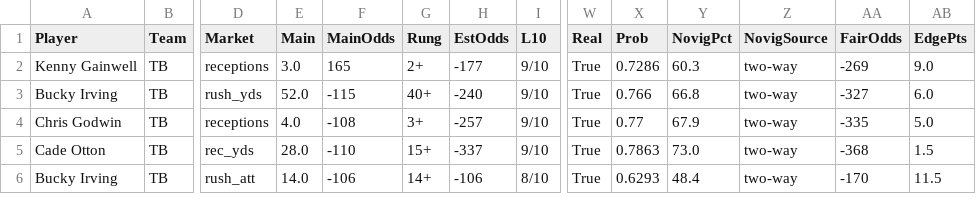
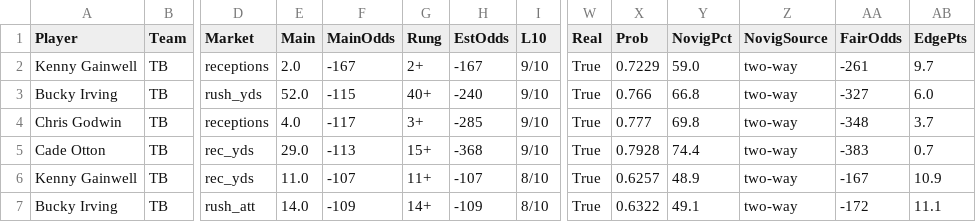
Before and after one commit to fozzyyozzy/edge-index, a CSV file: automation/floors/floors_2026_w5_tnf.csv, drawn as a sheet; only a part is shown, gaps mark what is left out; addresses are those after the commit; rows hold the shown columns only; the diff covers the shown part only; the diff names each change by its address in the sheet, - before the commit and + after, or states it on an @@ line.

```diff
--- a/automation/floors/floors_2026_w5_tnf.csv
+++ b/automation/floors/floors_2026_w5_tnf.csv
-E2 (Main): 3.0
+E2 (Main): 2.0
-F2 (MainOdds): 165
+F2 (MainOdds): -167
-H2 (EstOdds): -177
+H2 (EstOdds): -167
-X2 (Prob): 0.7286
+X2 (Prob): 0.7229
-Y2 (NovigPct): 60.3
+Y2 (NovigPct): 59.0
-AA2 (FairOdds): -269
+AA2 (FairOdds): -261
-AB2 (EdgePts): 9.0
+AB2 (EdgePts): 9.7
-F4 (MainOdds): -108
+F4 (MainOdds): -117
-H4 (EstOdds): -257
+H4 (EstOdds): -285
-X4 (Prob): 0.77
+X4 (Prob): 0.777
-Y4 (NovigPct): 67.9
+Y4 (NovigPct): 69.8
-AA4 (FairOdds): -335
+AA4 (FairOdds): -348
-AB4 (EdgePts): 5.0
+AB4 (EdgePts): 3.7
-E5 (Main): 28.0
+E5 (Main): 29.0
-F5 (MainOdds): -110
+F5 (MainOdds): -113
-H5 (EstOdds): -337
+H5 (EstOdds): -368
-X5 (Prob): 0.7863
+X5 (Prob): 0.7928
-Y5 (NovigPct): 73.0
+Y5 (NovigPct): 74.4
-AA5 (FairOdds): -368
+AA5 (FairOdds): -383
-AB5 (EdgePts): 1.5
+AB5 (EdgePts): 0.7
+row 6: Kenny Gainwell | TB | rec_yds | 11.0 | -107 | 11+ | -107 | 8/10 | True | 0.6257 | 48.9 | two-way | -167 | 10.9
-F7 (MainOdds): -106
+F7 (MainOdds): -109
-H7 (EstOdds): -106
+H7 (EstOdds): -109
-X7 (Prob): 0.6293
+X7 (Prob): 0.6322
-Y7 (NovigPct): 48.4
+Y7 (NovigPct): 49.1
-AA7 (FairOdds): -170
+AA7 (FairOdds): -172
-AB7 (EdgePts): 11.5
+AB7 (EdgePts): 11.1
```
Also changed, not shown: 1 added row, 2 removed rows and 41 edited cells elsewhere in this file, automation/lines/dk_2026_w5_all.csv, automation/lines/dk_2026_w5_mnf.csv, 15 other files.
